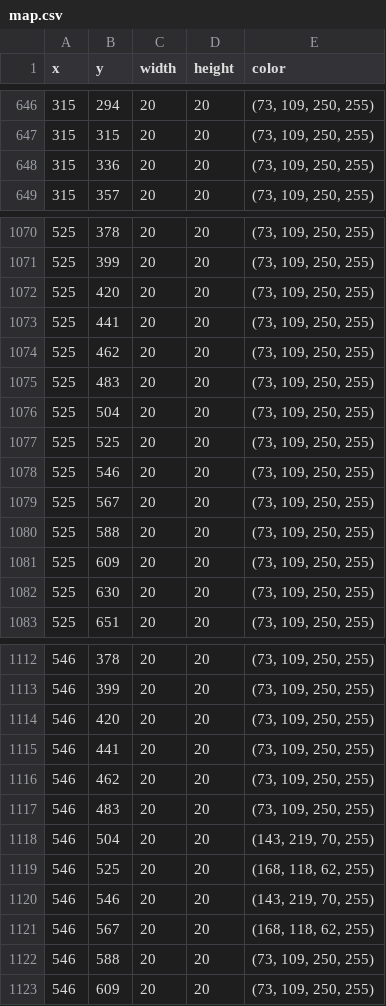
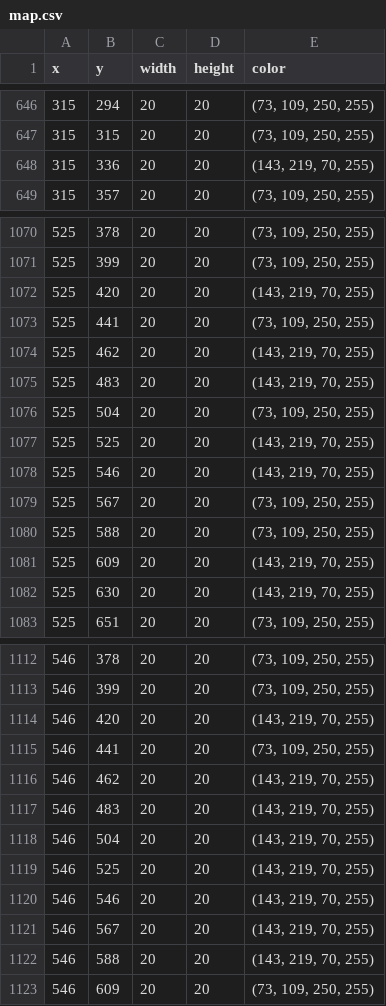
Before and after one commit to Marquezv/DBZ_Quest, a CSV file: data/map/map.csv, drawn as a sheet; only a part is shown, gaps mark what is left out; the diff covers the shown part only.

```diff
--- a/data/map/map.csv
+++ b/data/map/map.csv
@@ -647,3 +647,3 @@ x,y,width,height,color
 315,315,20,20,"(73, 109, 250, 255)"
-315,336,20,20,"(73, 109, 250, 255)"
+315,336,20,20,"(143, 219, 70, 255)"
 315,357,20,20,"(73, 109, 250, 255)"
@@ -1071,13 +1071,13 @@ x,y,width,height,color
 525,399,20,20,"(73, 109, 250, 255)"
-525,420,20,20,"(73, 109, 250, 255)"
+525,420,20,20,"(143, 219, 70, 255)"
 525,441,20,20,"(73, 109, 250, 255)"
-525,462,20,20,"(73, 109, 250, 255)"
-525,483,20,20,"(73, 109, 250, 255)"
+525,462,20,20,"(143, 219, 70, 255)"
+525,483,20,20,"(143, 219, 70, 255)"
 525,504,20,20,"(73, 109, 250, 255)"
-525,525,20,20,"(73, 109, 250, 255)"
-525,546,20,20,"(73, 109, 250, 255)"
+525,525,20,20,"(143, 219, 70, 255)"
+525,546,20,20,"(143, 219, 70, 255)"
 525,567,20,20,"(73, 109, 250, 255)"
 525,588,20,20,"(73, 109, 250, 255)"
-525,609,20,20,"(73, 109, 250, 255)"
-525,630,20,20,"(73, 109, 250, 255)"
+525,609,20,20,"(143, 219, 70, 255)"
+525,630,20,20,"(143, 219, 70, 255)"
 525,651,20,20,"(73, 109, 250, 255)"
@@ -1113,11 +1113,11 @@ x,y,width,height,color
 546,399,20,20,"(73, 109, 250, 255)"
-546,420,20,20,"(73, 109, 250, 255)"
+546,420,20,20,"(143, 219, 70, 255)"
 546,441,20,20,"(73, 109, 250, 255)"
-546,462,20,20,"(73, 109, 250, 255)"
-546,483,20,20,"(73, 109, 250, 255)"
+546,462,20,20,"(143, 219, 70, 255)"
+546,483,20,20,"(143, 219, 70, 255)"
 546,504,20,20,"(143, 219, 70, 255)"
-546,525,20,20,"(168, 118, 62, 255)"
+546,525,20,20,"(143, 219, 70, 255)"
 546,546,20,20,"(143, 219, 70, 255)"
-546,567,20,20,"(168, 118, 62, 255)"
-546,588,20,20,"(73, 109, 250, 255)"
+546,567,20,20,"(143, 219, 70, 255)"
+546,588,20,20,"(143, 219, 70, 255)"
 546,609,20,20,"(73, 109, 250, 255)"
```
Also changed, not shown: 56 edited cells elsewhere in this file, 14 other files.
